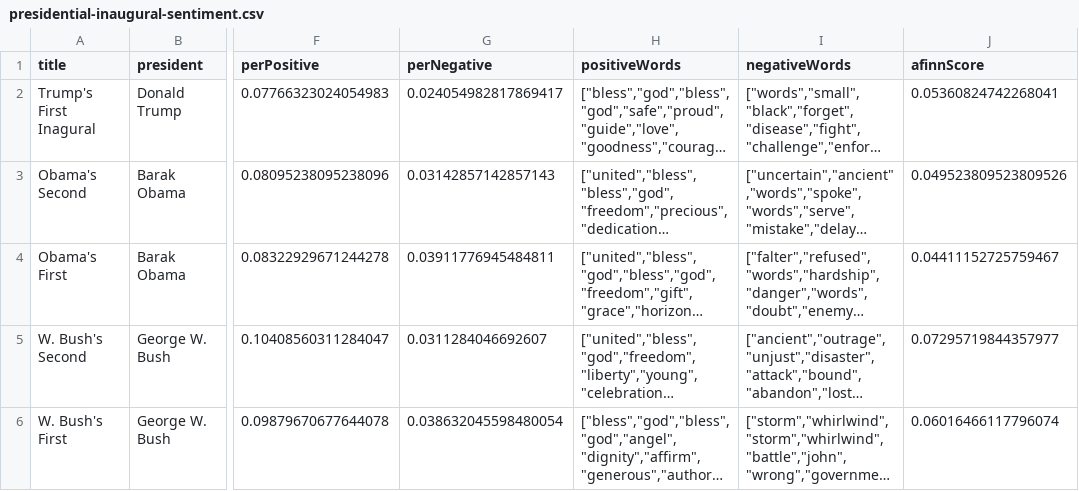
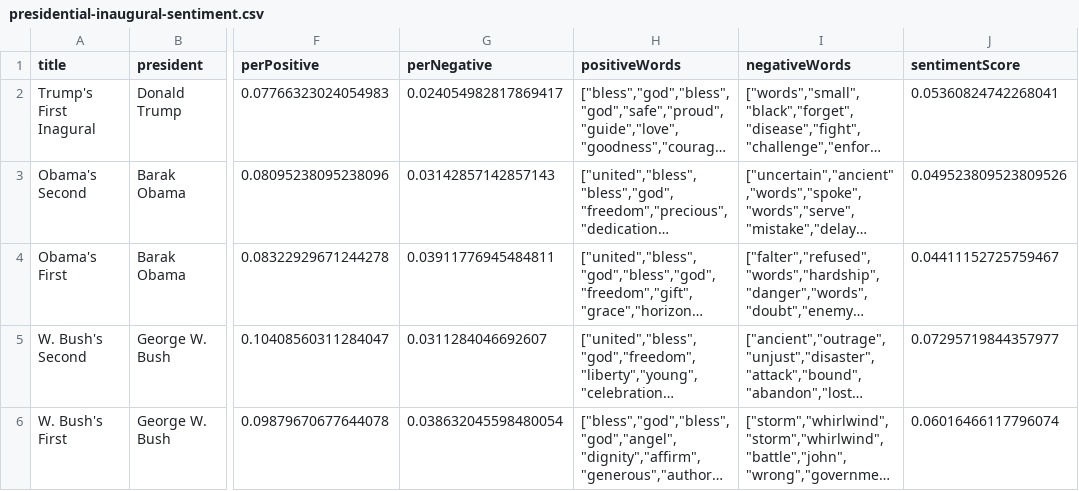
Before and after one commit to jeremylind/inaugural-sentiment, a CSV file: presidential-inaugural-sentiment.csv, drawn as a sheet; only a part is shown, gaps mark what is left out; long unchanged cells end in …; the diff names each change by its address in the sheet, - before the commit and + after, or states it on an @@ line.

Commit message:
Changed score column title

```diff
--- a/presidential-inaugural-sentiment.csv
+++ b/presidential-inaugural-sentiment.csv
-J1: afinnScore
+J1: sentimentScore
```
